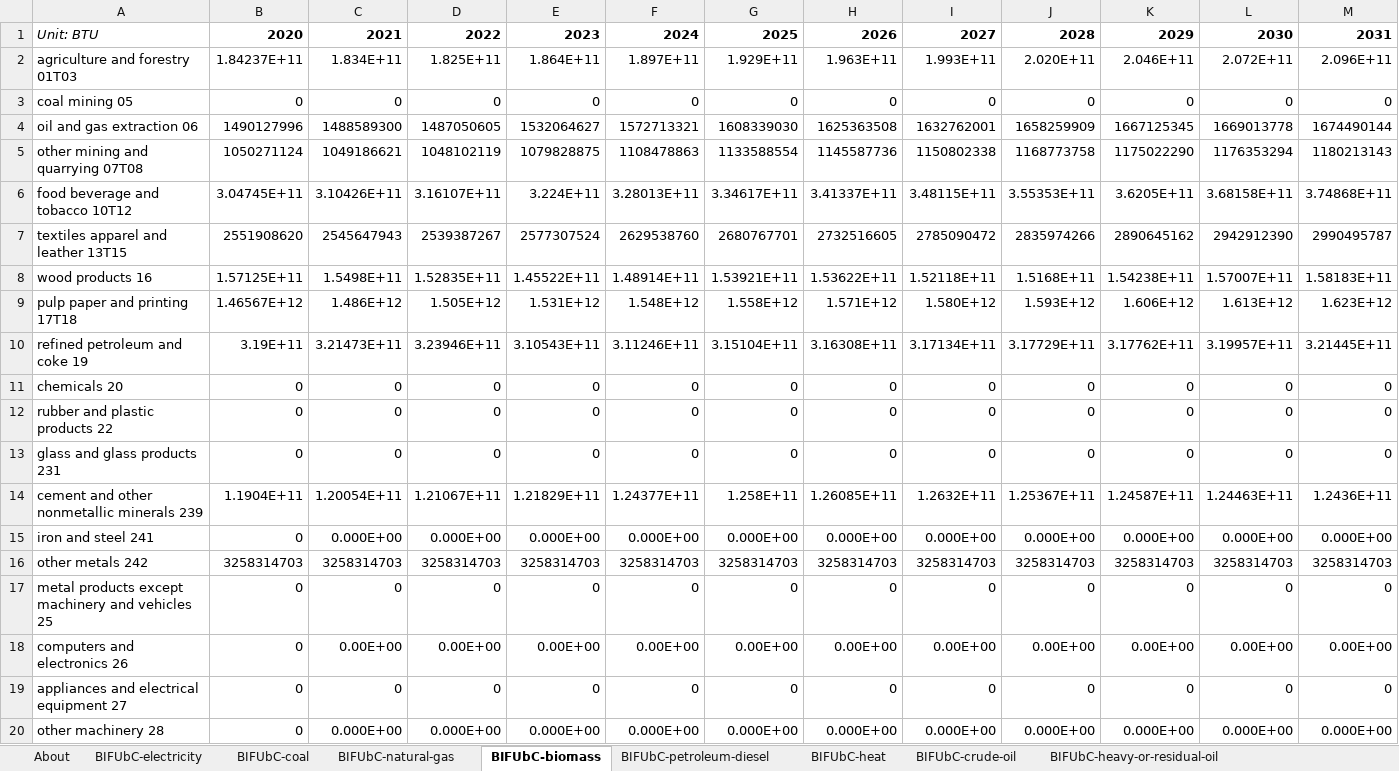
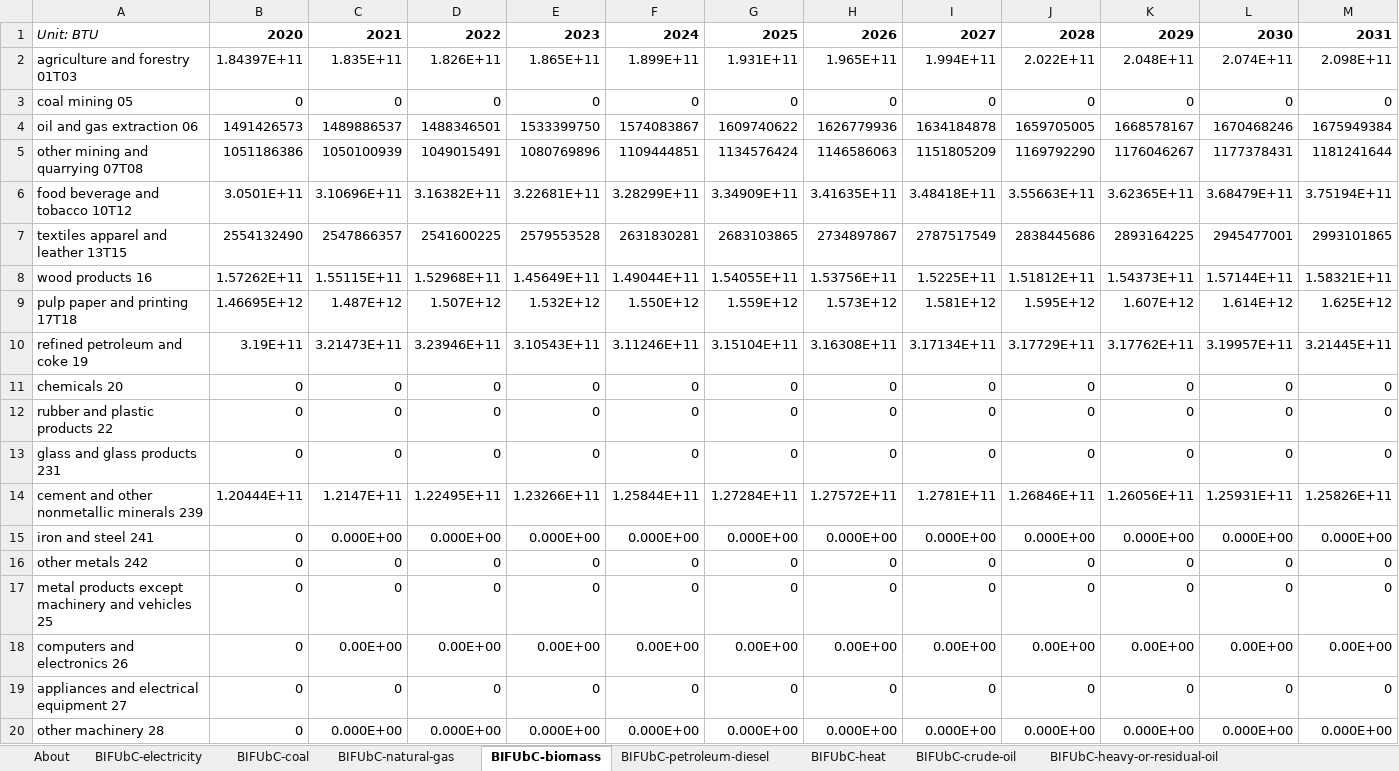
Before and after one commit to EnergyInnovation/eps-kansas, an Excel workbook: InputData/indst/BIFUbC/BAU Industrial Fuel Use before CCS.xlsx, sheet BIFUbC-biomass, drawn as a sheet; only a part is shown; values as stored, in another font and other column widths than the file's, no borders; removed rows and columns are numbered as before the commit, all else as after; rows hold the shown columns only; the diff covers the shown part only; the diff names each change by its address in the sheet, - before the commit and + after, or states it on an @@ line.

```diff
--- a/InputData/indst/BIFUbC/BAU Industrial Fuel Use before CCS.xlsx (sheet BIFUbC-biomass)
+++ b/InputData/indst/BIFUbC/BAU Industrial Fuel Use before CCS.xlsx (sheet BIFUbC-biomass)
-row 2: agriculture and forestry 01T03 | 1.84237E+11 | 1.834E+11 | 1.825E+11 | 1.864E+11 | 1.897E+11 | 1.929E+11 | 1.963E+11 | 1.993E+11 | 2.020E+11 | 2.046E+11 | 2.072E+11 | 2.096E+11
+row 2: agriculture and forestry 01T03 | 1.84397E+11 | 1.835E+11 | 1.826E+11 | 1.865E+11 | 1.899E+11 | 1.931E+11 | 1.965E+11 | 1.994E+11 | 2.022E+11 | 2.048E+11 | 2.074E+11 | 2.098E+11
-row 4: oil and gas extraction 06 | 1490127996 | 1488589300 | 1487050605 | 1532064627 | 1572713321 | 1608339030 | 1625363508 | 1632762001 | 1658259909 | 1667125345 | 1669013778 | 1674490144
-row 5: other mining and quarrying 07T08 | 1050271124 | 1049186621 | 1048102119 | 1079828875 | 1108478863 | 1133588554 | 1145587736 | 1150802338 | 1168773758 | 1175022290 | 1176353294 | 1180213143
-row 6: food beverage and tobacco 10T12 | 3.04745E+11 | 3.10426E+11 | 3.16107E+11 | 3.224E+11 | 3.28013E+11 | 3.34617E+11 | 3.41337E+11 | 3.48115E+11 | 3.55353E+11 | 3.6205E+11 | 3.68158E+11 | 3.74868E+11
-row 7: textiles apparel and leather 13T15 | 2551908620 | 2545647943 | 2539387267 | 2577307524 | 2629538760 | 2680767701 | 2732516605 | 2785090472 | 2835974266 | 2890645162 | 2942912390 | 2990495787
-row 8: wood products 16 | 1.57125E+11 | 1.5498E+11 | 1.52835E+11 | 1.45522E+11 | 1.48914E+11 | 1.53921E+11 | 1.53622E+11 | 1.52118E+11 | 1.5168E+11 | 1.54238E+11 | 1.57007E+11 | 1.58183E+11
-row 9: pulp paper and printing 17T18 | 1.46567E+12 | 1.486E+12 | 1.505E+12 | 1.531E+12 | 1.548E+12 | 1.558E+12 | 1.571E+12 | 1.580E+12 | 1.593E+12 | 1.606E+12 | 1.613E+12 | 1.623E+12
+row 4: oil and gas extraction 06 | 1491426573 | 1489886537 | 1488346501 | 1533399750 | 1574083867 | 1609740622 | 1626779936 | 1634184878 | 1659705005 | 1668578167 | 1670468246 | 1675949384
+row 5: other mining and quarrying 07T08 | 1051186386 | 1050100939 | 1049015491 | 1080769896 | 1109444851 | 1134576424 | 1146586063 | 1151805209 | 1169792290 | 1176046267 | 1177378431 | 1181241644
+row 6: food beverage and tobacco 10T12 | 3.0501E+11 | 3.10696E+11 | 3.16382E+11 | 3.22681E+11 | 3.28299E+11 | 3.34909E+11 | 3.41635E+11 | 3.48418E+11 | 3.55663E+11 | 3.62365E+11 | 3.68479E+11 | 3.75194E+11
+row 7: textiles apparel and leather 13T15 | 2554132490 | 2547866357 | 2541600225 | 2579553528 | 2631830281 | 2683103865 | 2734897867 | 2787517549 | 2838445686 | 2893164225 | 2945477001 | 2993101865
+row 8: wood products 16 | 1.57262E+11 | 1.55115E+11 | 1.52968E+11 | 1.45649E+11 | 1.49044E+11 | 1.54055E+11 | 1.53756E+11 | 1.5225E+11 | 1.51812E+11 | 1.54373E+11 | 1.57144E+11 | 1.58321E+11
+row 9: pulp paper and printing 17T18 | 1.46695E+12 | 1.487E+12 | 1.507E+12 | 1.532E+12 | 1.550E+12 | 1.559E+12 | 1.573E+12 | 1.581E+12 | 1.595E+12 | 1.607E+12 | 1.614E+12 | 1.625E+12
-row 14: cement and other nonmetallic minerals 239 | 1.1904E+11 | 1.20054E+11 | 1.21067E+11 | 1.21829E+11 | 1.24377E+11 | 1.258E+11 | 1.26085E+11 | 1.2632E+11 | 1.25367E+11 | 1.24587E+11 | 1.24463E+11 | 1.2436E+11
+row 14: cement and other nonmetallic minerals 239 | 1.20444E+11 | 1.2147E+11 | 1.22495E+11 | 1.23266E+11 | 1.25844E+11 | 1.27284E+11 | 1.27572E+11 | 1.2781E+11 | 1.26846E+11 | 1.26056E+11 | 1.25931E+11 | 1.25826E+11
-B16: 3258314703
+B16: 0
-C16: 3258314703
+C16: 0
-D16: 3258314703
+D16: 0
-E16: 3258314703
+E16: 0
-F16: 3258314703
+F16: 0
-G16: 3258314703
+G16: 0
-H16: 3258314703
+H16: 0
-I16: 3258314703
+I16: 0
-J16: 3258314703
+J16: 0
-K16: 3258314703
+K16: 0
-L16: 3258314703
+L16: 0
-M16: 3258314703
+M16: 0
```
Also changed, not shown: 1 added row, 1 removed row and 18 edited cells elsewhere in this sheet, sheet BIFUbC-natural-gas, sheet BIFUbC-electricity, sheet BIFUbC-petroleum-diesel, sheet BIFUbC-coal, 24 other files.
